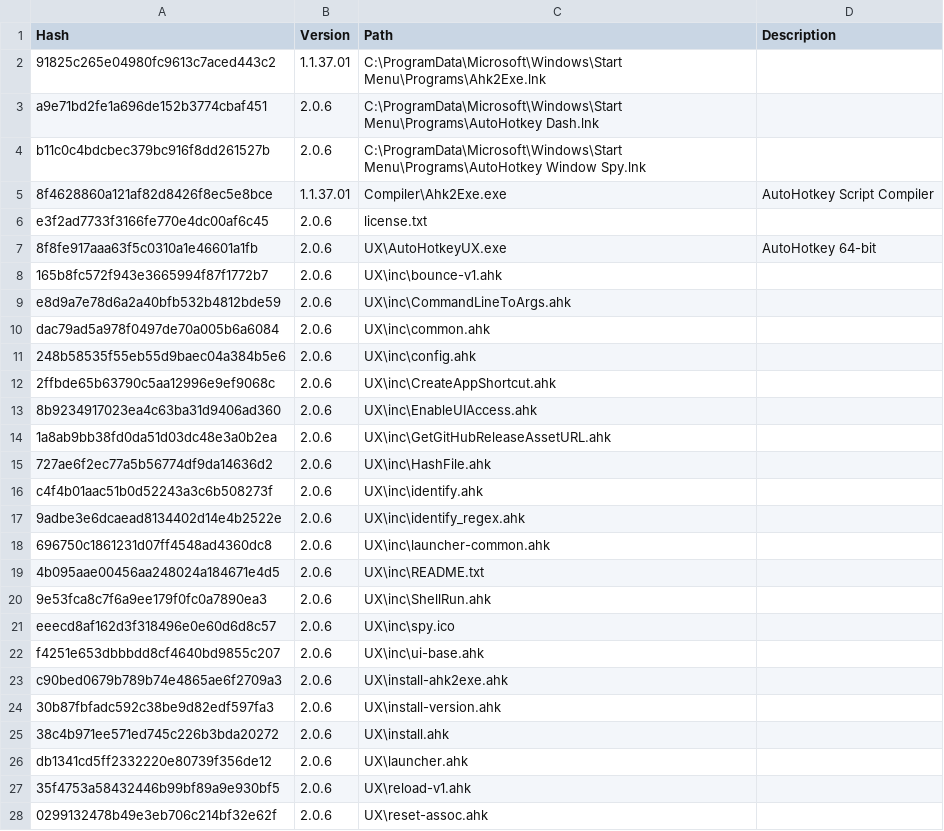
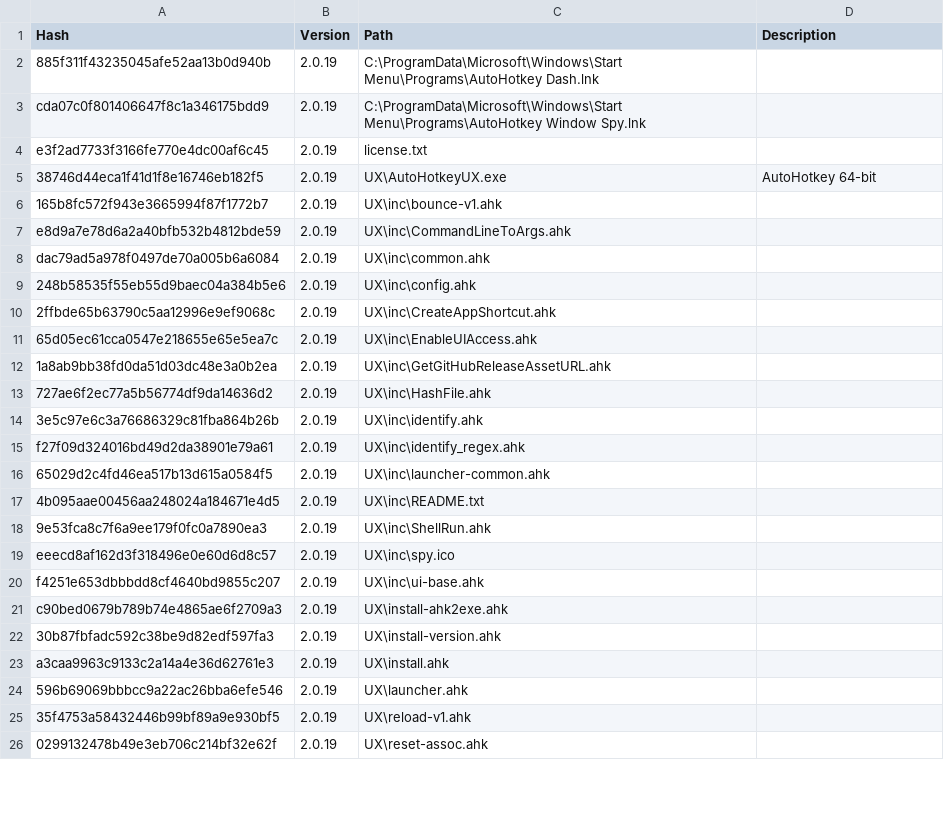
Before and after one commit to goopii/ahk-scripts, a CSV file: DEBUG/UX/installed-files.csv, drawn as a sheet; only a part is shown; the diff covers the shown part only.

```diff
--- a/DEBUG/UX/installed-files.csv
+++ b/DEBUG/UX/installed-files.csv
@@ -1,28 +1,26 @@
 Hash,Version,Path,Description
-91825c265e04980fc9613c7aced443c2,1.1.37.01,"C:\ProgramData\Microsoft\Windows\Start Menu\Programs\Ahk2Exe.lnk",""
-a9e71bd2fe1a696de152b3774cbaf451,2.0.6,"C:\ProgramData\Microsoft\Windows\Start Menu\Programs\AutoHotkey Dash.lnk",""
-b11c0c4bdcbec379bc916f8dd261527b,2.0.6,"C:\ProgramData\Microsoft\Windows\Start Menu\Programs\AutoHotkey Window Spy.lnk",""
-8f4628860a121af82d8426f8ec5e8bce,1.1.37.01,"Compiler\Ahk2Exe.exe","AutoHotkey Script Compiler"
-e3f2ad7733f3166fe770e4dc00af6c45,2.0.6,"license.txt",""
-8f8fe917aaa63f5c0310a1e46601a1fb,2.0.6,"UX\AutoHotkeyUX.exe","AutoHotkey 64-bit"
-165b8fc572f943e3665994f87f1772b7,2.0.6,"UX\inc\bounce-v1.ahk",""
-e8d9a7e78d6a2a40bfb532b4812bde59,2.0.6,"UX\inc\CommandLineToArgs.ahk",""
-dac79ad5a978f0497de70a005b6a6084,2.0.6,"UX\inc\common.ahk",""
-248b58535f55eb55d9baec04a384b5e6,2.0.6,"UX\inc\config.ahk",""
-2ffbde65b63790c5aa12996e9ef9068c,2.0.6,"UX\inc\CreateAppShortcut.ahk",""
-8b9234917023ea4c63ba31d9406ad360,2.0.6,"UX\inc\EnableUIAccess.ahk",""
-1a8ab9bb38fd0da51d03dc48e3a0b2ea,2.0.6,"UX\inc\GetGitHubReleaseAssetURL.ahk",""
-727ae6f2ec77a5b56774df9da14636d2,2.0.6,"UX\inc\HashFile.ahk",""
-c4f4b01aac51b0d52243a3c6b508273f,2.0.6,"UX\inc\identify.ahk",""
-9adbe3e6dcaead8134402d14e4b2522e,2.0.6,"UX\inc\identify_regex.ahk",""
-696750c1861231d07ff4548ad4360dc8,2.0.6,"UX\inc\launcher-common.ahk",""
-4b095aae00456aa248024a184671e4d5,2.0.6,"UX\inc\README.txt",""
-9e53fca8c7f6a9ee179f0fc0a7890ea3,2.0.6,"UX\inc\ShellRun.ahk",""
-eeecd8af162d3f318496e0e60d6d8c57,2.0.6,"UX\inc\spy.ico",""
-f4251e653dbbbdd8cf4640bd9855c207,2.0.6,"UX\inc\ui-base.ahk",""
-c90bed0679b789b74e4865ae6f2709a3,2.0.6,"UX\install-ahk2exe.ahk",""
-30b87fbfadc592c38be9d82edf597fa3,2.0.6,"UX\install-version.ahk",""
-38c4b971ee571ed745c226b3bda20272,2.0.6,"UX\install.ahk",""
-db1341cd5ff2332220e80739f356de12,2.0.6,"UX\launcher.ahk",""
-35f4753a58432446b99bf89a9e930bf5,2.0.6,"UX\reload-v1.ahk",""
-0299132478b49e3eb706c214bf32e62f,2.0.6,"UX\reset-assoc.ahk",""
+885f311f43235045afe52aa13b0d940b,2.0.19,"C:\ProgramData\Microsoft\Windows\Start Menu\Programs\AutoHotkey Dash.lnk",""
+cda07c0f801406647f8c1a346175bdd9,2.0.19,"C:\ProgramData\Microsoft\Windows\Start Menu\Programs\AutoHotkey Window Spy.lnk",""
+e3f2ad7733f3166fe770e4dc00af6c45,2.0.19,"license.txt",""
+38746d44eca1f41d1f8e16746eb182f5,2.0.19,"UX\AutoHotkeyUX.exe","AutoHotkey 64-bit"
+165b8fc572f943e3665994f87f1772b7,2.0.19,"UX\inc\bounce-v1.ahk",""
+e8d9a7e78d6a2a40bfb532b4812bde59,2.0.19,"UX\inc\CommandLineToArgs.ahk",""
+dac79ad5a978f0497de70a005b6a6084,2.0.19,"UX\inc\common.ahk",""
+248b58535f55eb55d9baec04a384b5e6,2.0.19,"UX\inc\config.ahk",""
+2ffbde65b63790c5aa12996e9ef9068c,2.0.19,"UX\inc\CreateAppShortcut.ahk",""
+65d05ec61cca0547e218655e65e5ea7c,2.0.19,"UX\inc\EnableUIAccess.ahk",""
+1a8ab9bb38fd0da51d03dc48e3a0b2ea,2.0.19,"UX\inc\GetGitHubReleaseAssetURL.ahk",""
+727ae6f2ec77a5b56774df9da14636d2,2.0.19,"UX\inc\HashFile.ahk",""
+3e5c97e6c3a76686329c81fba864b26b,2.0.19,"UX\inc\identify.ahk",""
+f27f09d324016bd49d2da38901e79a61,2.0.19,"UX\inc\identify_regex.ahk",""
+65029d2c4fd46ea517b13d615a0584f5,2.0.19,"UX\inc\launcher-common.ahk",""
+4b095aae00456aa248024a184671e4d5,2.0.19,"UX\inc\README.txt",""
+9e53fca8c7f6a9ee179f0fc0a7890ea3,2.0.19,"UX\inc\ShellRun.ahk",""
+eeecd8af162d3f318496e0e60d6d8c57,2.0.19,"UX\inc\spy.ico",""
+f4251e653dbbbdd8cf4640bd9855c207,2.0.19,"UX\inc\ui-base.ahk",""
+c90bed0679b789b74e4865ae6f2709a3,2.0.19,"UX\install-ahk2exe.ahk",""
+30b87fbfadc592c38be9d82edf597fa3,2.0.19,"UX\install-version.ahk",""
+a3caa9963c9133c2a14a4e36d62761e3,2.0.19,"UX\install.ahk",""
+596b69069bbbcc9a22ac26bba6efe546,2.0.19,"UX\launcher.ahk",""
+35f4753a58432446b99bf89a9e930bf5,2.0.19,"UX\reload-v1.ahk",""
+0299132478b49e3eb706c214bf32e62f,2.0.19,"UX\reset-assoc.ahk",""
```
Also changed, not shown: 10 removed rows and 21 edited cells elsewhere in this file, 48 other files.
